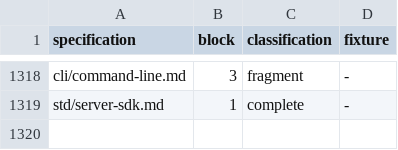
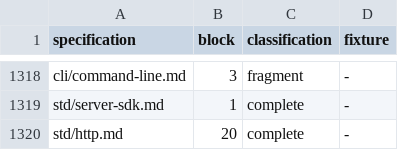
Before and after one commit to HerringtonDarkholme/hd-lang, a TSV file: spec/conformance/examples.tsv, drawn as a sheet; only a part is shown, gaps mark what is left out; the diff names each change by its address in the sheet, - before the commit and + after, or states it on an @@ line.

```diff
--- a/spec/conformance/examples.tsv
+++ b/spec/conformance/examples.tsv
+row 1320: std/http.md | 20 | complete | -
```
Also changed, not shown: spec/conformance/stdlib-items.tsv, 5 other files.
